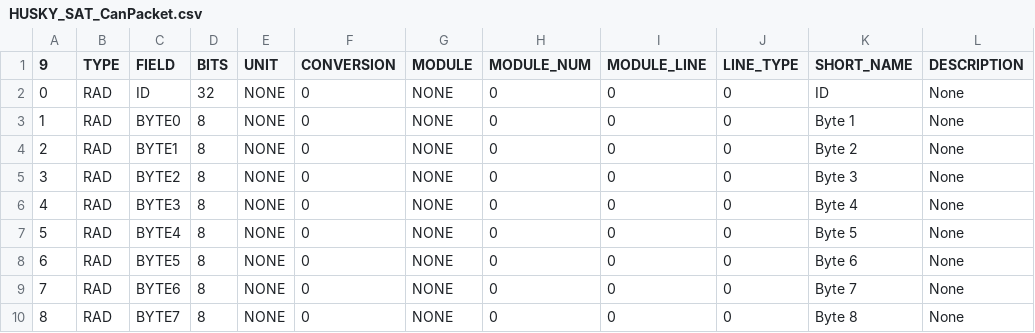
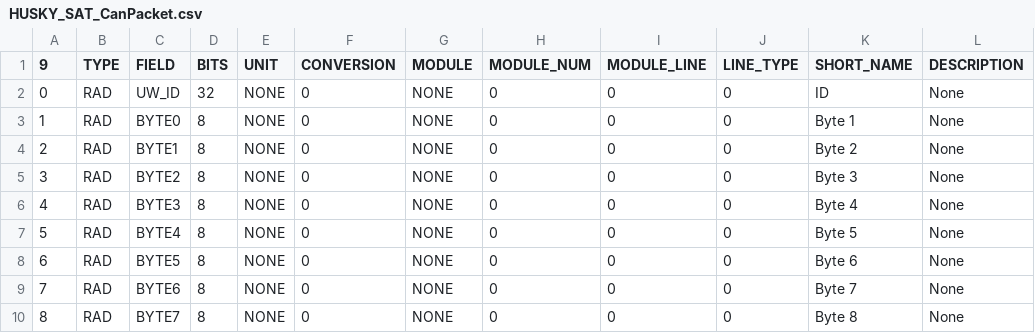
Before and after one commit to ac2cz/FoxTelem, a CSV file: spacecraft/HUSKY_SAT_CanPacket.csv, drawn as a sheet.

```diff
--- a/spacecraft/HUSKY_SAT_CanPacket.csv
+++ b/spacecraft/HUSKY_SAT_CanPacket.csv
@@ -1,3 +1,3 @@
 9,TYPE,FIELD,BITS,UNIT,CONVERSION,MODULE,MODULE_NUM,MODULE_LINE,LINE_TYPE,SHORT_NAME,DESCRIPTION
-0,RAD,ID,32,NONE,0,NONE,0,0,0,ID,None
+0,RAD,UW_ID,32,NONE,0,NONE,0,0,0,ID,None
 1,RAD,BYTE0,8,NONE,0,NONE,0,0,0,Byte 1,None
```
Also changed, not shown: 14 other files.
